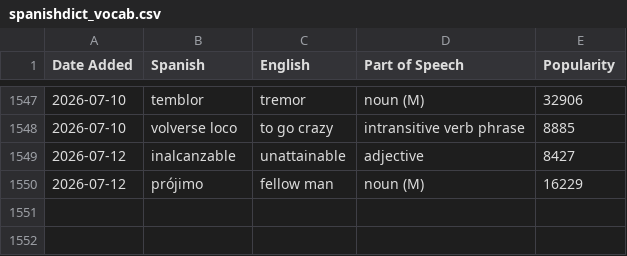
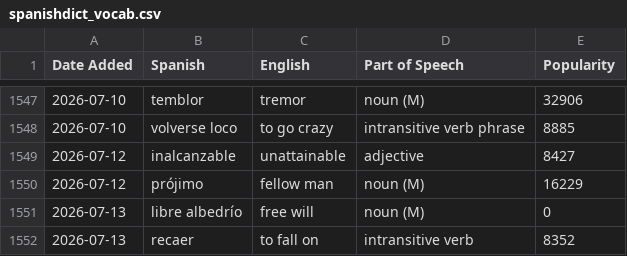
Before and after one commit to jessejeter/spanish-tools, a CSV file: spanishdict_vocab.csv, drawn as a sheet; only a part is shown, gaps mark what is left out; the diff names each change by its address in the sheet, - before the commit and + after, or states it on an @@ line.

```diff
--- a/spanishdict_vocab.csv
+++ b/spanishdict_vocab.csv
+row 1551: 2026-07-13 | libre albedrío | free will | noun (M) | 0
+row 1552: 2026-07-13 | recaer | to fall on | intransitive verb | 8352
```
